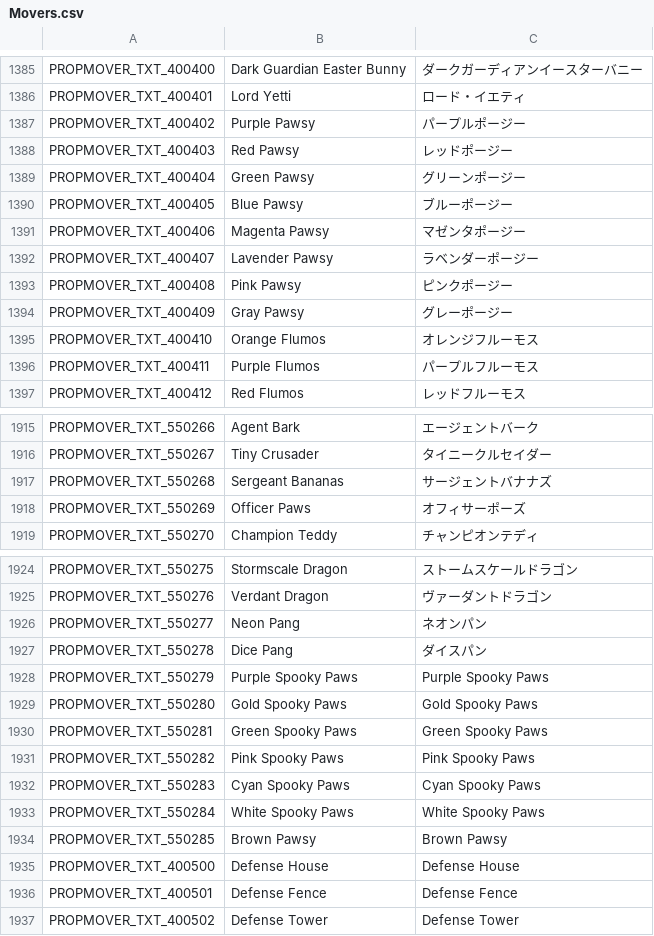
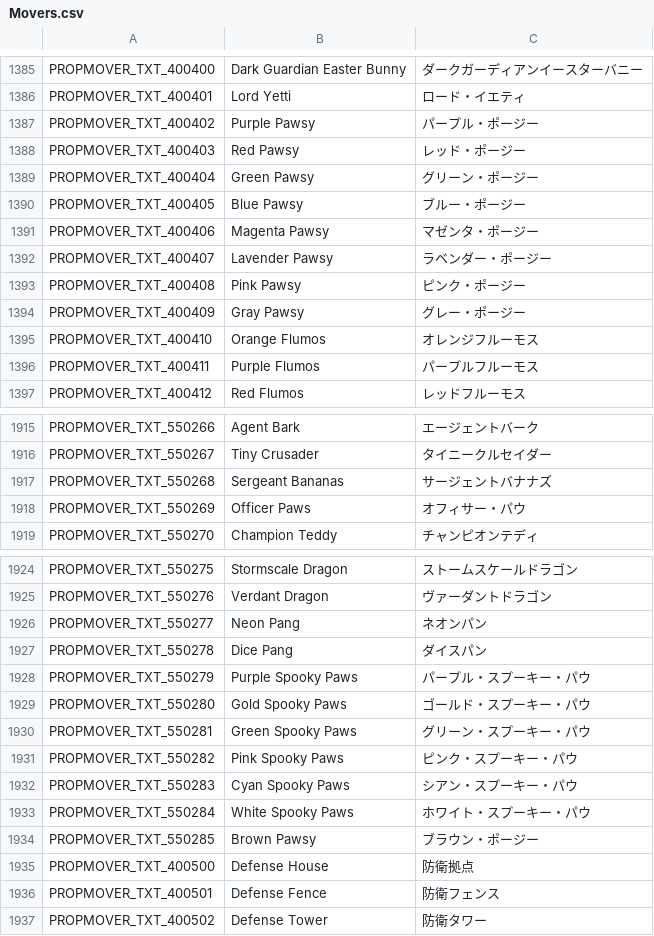
Before and after one commit to Farlighte/Flyff-Universe-Translations, a CSV file: Japanese/Movers.csv, drawn as a sheet; only a part is shown, gaps mark what is left out; the diff covers the shown part only.

```diff
--- a/Japanese/Movers.csv
+++ b/Japanese/Movers.csv
@@ -1386,10 +1386,10 @@ PROPMOVER_TXT_400400,Dark Guardian Easter Bunny,ダークガーディアンイ
 PROPMOVER_TXT_400401,Lord Yetti,ロード・イエティ
-PROPMOVER_TXT_400402,Purple Pawsy,パープルポージー
-PROPMOVER_TXT_400403,Red Pawsy,レッドポージー
-PROPMOVER_TXT_400404,Green Pawsy,グリーンポージー
-PROPMOVER_TXT_400405,Blue Pawsy,ブルーポージー
-PROPMOVER_TXT_400406,Magenta Pawsy,マゼンタポージー
-PROPMOVER_TXT_400407,Lavender Pawsy,ラベンダーポージー
-PROPMOVER_TXT_400408,Pink Pawsy,ピンクポージー
-PROPMOVER_TXT_400409,Gray Pawsy,グレーポージー
+PROPMOVER_TXT_400402,Purple Pawsy,パープル・ポージー
+PROPMOVER_TXT_400403,Red Pawsy,レッド・ポージー
+PROPMOVER_TXT_400404,Green Pawsy,グリーン・ポージー
+PROPMOVER_TXT_400405,Blue Pawsy,ブルー・ポージー
+PROPMOVER_TXT_400406,Magenta Pawsy,マゼンタ・ポージー
+PROPMOVER_TXT_400407,Lavender Pawsy,ラベンダー・ポージー
+PROPMOVER_TXT_400408,Pink Pawsy,ピンク・ポージー
+PROPMOVER_TXT_400409,Gray Pawsy,グレー・ポージー
 PROPMOVER_TXT_400410,Orange Flumos,オレンジフルーモス
@@ -1917,3 +1917,3 @@ PROPMOVER_TXT_550267,Tiny Crusader,タイニークルセイダー
 PROPMOVER_TXT_550268,Sergeant Bananas,サージェントバナナズ
-PROPMOVER_TXT_550269,Officer Paws,オフィサーポーズ
+PROPMOVER_TXT_550269,Officer Paws,オフィサー・パウ
 PROPMOVER_TXT_550270,Champion Teddy,チャンピオンテディ
@@ -1927,11 +1927,11 @@ PROPMOVER_TXT_550277,Neon Pang,ネオンパン
 PROPMOVER_TXT_550278,Dice Pang,ダイスパン
-PROPMOVER_TXT_550279,Purple Spooky Paws,Purple Spooky Paws
-PROPMOVER_TXT_550280,Gold Spooky Paws,Gold Spooky Paws
-PROPMOVER_TXT_550281,Green Spooky Paws,Green Spooky Paws
-PROPMOVER_TXT_550282,Pink Spooky Paws,Pink Spooky Paws
-PROPMOVER_TXT_550283,Cyan Spooky Paws,Cyan Spooky Paws
-PROPMOVER_TXT_550284,White Spooky Paws,White Spooky Paws
-PROPMOVER_TXT_550285,Brown Pawsy,Brown Pawsy
-PROPMOVER_TXT_400500,Defense House,Defense House
-PROPMOVER_TXT_400501,Defense Fence,Defense Fence
-PROPMOVER_TXT_400502,Defense Tower,Defense Tower
+PROPMOVER_TXT_550279,Purple Spooky Paws,パープル・スプーキー・パウ
+PROPMOVER_TXT_550280,Gold Spooky Paws,ゴールド・スプーキー・パウ
+PROPMOVER_TXT_550281,Green Spooky Paws,グリーン・スプーキー・パウ
+PROPMOVER_TXT_550282,Pink Spooky Paws,ピンク・スプーキー・パウ
+PROPMOVER_TXT_550283,Cyan Spooky Paws,シアン・スプーキー・パウ
+PROPMOVER_TXT_550284,White Spooky Paws,ホワイト・スプーキー・パウ
+PROPMOVER_TXT_550285,Brown Pawsy,ブラウン・ポージー
+PROPMOVER_TXT_400500,Defense House,防衛拠点
+PROPMOVER_TXT_400501,Defense Fence,防衛フェンス
+PROPMOVER_TXT_400502,Defense Tower,防衛タワー
```
Also changed, not shown: 6 edited cells elsewhere in this file, Japanese/Controls.csv, Japanese/Help.csv, 16 other files.
